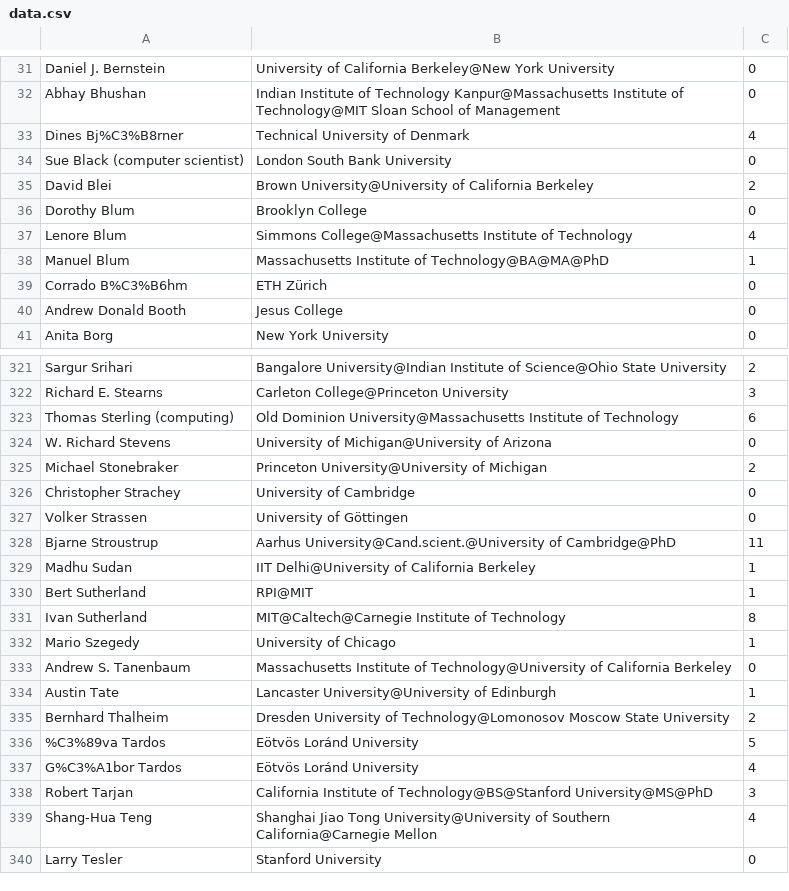
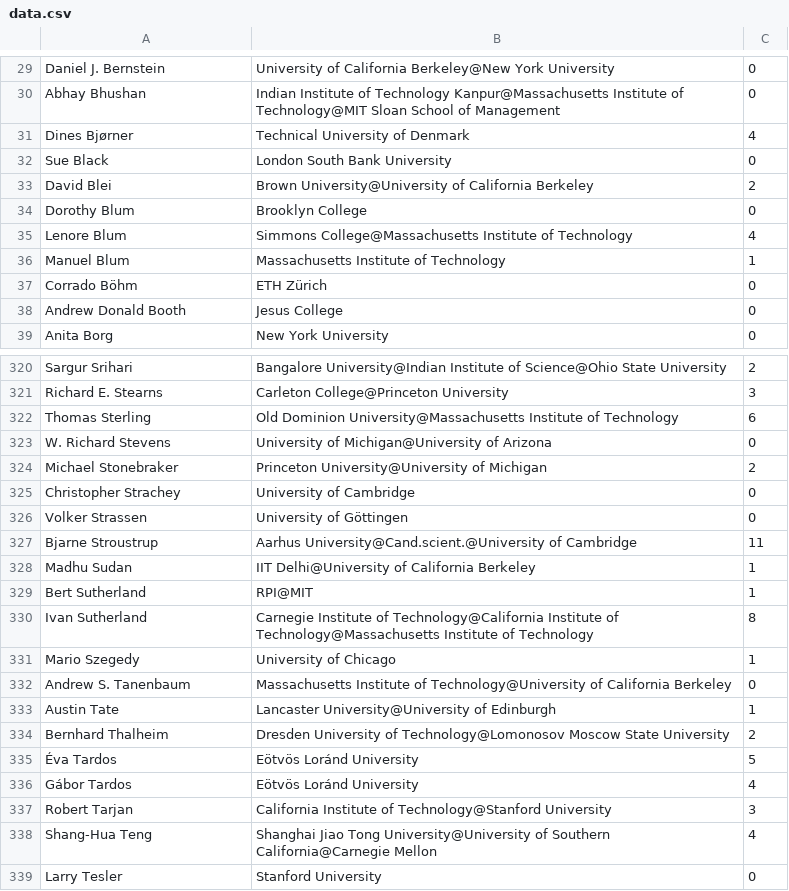
Before and after one commit to christinasamara/ChordMaster, a CSV file: data.csv, drawn as a sheet; only a part is shown, gaps mark what is left out; the diff covers the shown part only.

```diff
--- a/data.csv
+++ b/data.csv
@@ -32,4 +30,4 @@ Daniel J. Bernstein,University of California Berkeley@New York University,0
 Abhay Bhushan,Indian Institute of Technology Kanpur@Massachusetts Institute of Technology@MIT Sloan School of Management,0
-Dines Bj%C3%B8rner,Technical University of Denmark,4
-Sue Black (computer scientist),London South Bank University,0
+Dines Bjørner,Technical University of Denmark,4
+Sue Black,London South Bank University,0
 David Blei,Brown University@University of California Berkeley,2
@@ -37,4 +35,4 @@ Dorothy Blum,Brooklyn College,0
 Lenore Blum,Simmons College@Massachusetts Institute of Technology,4
-Manuel Blum,Massachusetts Institute of Technology@BA@MA@PhD,1
-Corrado B%C3%B6hm,ETH Zürich,0
+Manuel Blum,Massachusetts Institute of Technology,1
+Corrado Böhm,ETH Zürich,0
 Andrew Donald Booth,Jesus College,0
@@ -322,3 +321,3 @@ Sargur Srihari,Bangalore University@Indian Institute of Science@Ohio State Unive
 Richard E. Stearns,Carleton College@Princeton University,3
-Thomas Sterling (computing),Old Dominion University@Massachusetts Institute of Technology,6
+Thomas Sterling,Old Dominion University@Massachusetts Institute of Technology,6
 W. Richard Stevens,University of Michigan@University of Arizona,0
@@ -327,6 +326,6 @@ Christopher Strachey,University of Cambridge,0
 Volker Strassen,University of Göttingen,0
-Bjarne Stroustrup,Aarhus University@Cand.scient.@University of Cambridge@PhD,11
+Bjarne Stroustrup,Aarhus University@Cand.scient.@University of Cambridge,11
 Madhu Sudan,IIT Delhi@University of California Berkeley,1
 Bert Sutherland,RPI@MIT,1
-Ivan Sutherland,MIT@Caltech@Carnegie Institute of Technology,8
+Ivan Sutherland,Carnegie Institute of Technology@California Institute of Technology@Massachusetts Institute of Technology,8
 Mario Szegedy,University of Chicago,1
@@ -335,5 +334,5 @@ Austin Tate,Lancaster University@University of Edinburgh,1
 Bernhard Thalheim,Dresden University of Technology@Lomonosov Moscow State University,2
-%C3%89va Tardos,Eötvös Loránd University,5
-G%C3%A1bor Tardos,Eötvös Loránd University,4
-Robert Tarjan,California Institute of Technology@BS@Stanford University@MS@PhD,3
+Éva Tardos,Eötvös Loránd University,5
+Gábor Tardos,Eötvös Loránd University,4
+Robert Tarjan,California Institute of Technology@Stanford University,3
 Shang-Hua Teng,Shanghai Jiao Tong University@University of Southern California@Carnegie Mellon,4
```
Also changed, not shown: 1 added row, 2 removed rows and 64 edited cells elsewhere in this file, full_data.csv, 1 other file.
